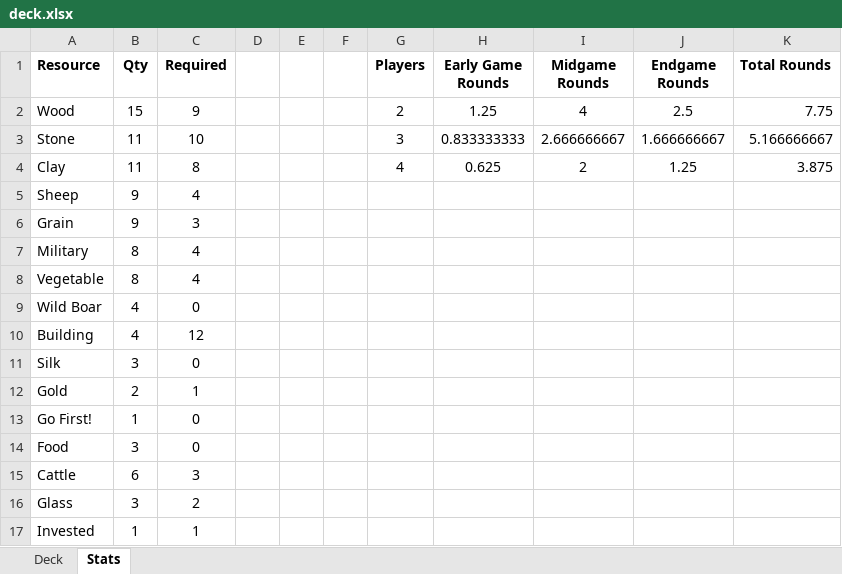
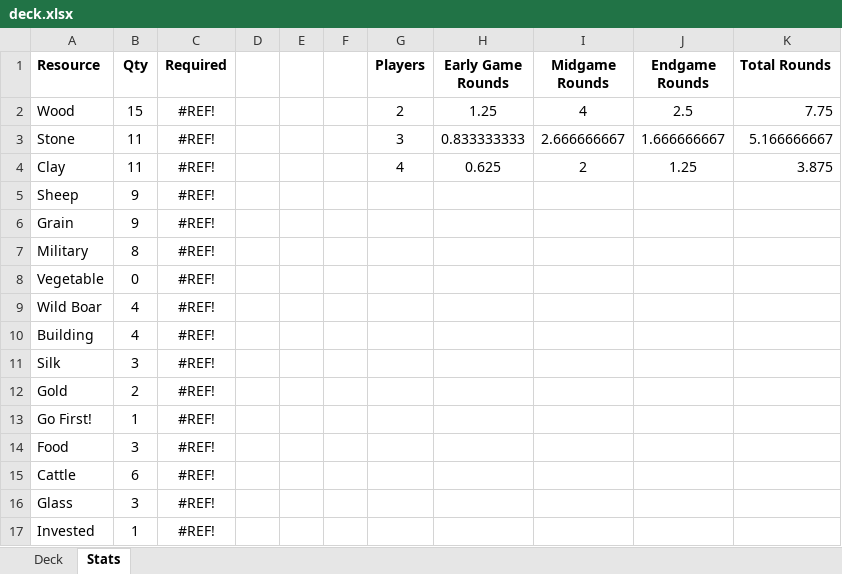
Before and after one commit to andymeneely/victory-point-salad, an Excel workbook: data/deck.xlsx, sheet Stats, drawn as a sheet; values as stored, in another font and other column widths than the file's, no borders; the diff names each change by its address in the sheet, - before the commit and + after, or states it on an @@ line.

Commit message:
Brought in trashing and split out requires

```diff
--- a/data/deck.xlsx (sheet Stats)
+++ b/data/deck.xlsx (sheet Stats)
-C2 (Required): 9
+C2 (Required): #REF!
-C3 (Required): 10
+C3 (Required): #REF!
-C4 (Required): 8
+C4 (Required): #REF!
-C5 (Required): 4
+C5 (Required): #REF!
-C6 (Required): 3
+C6 (Required): #REF!
-C7:C8 (Required): 4
+C7:C8 (Required): #REF!
-B8 (Qty): 8
+B8 (Qty): 0
-C9 (Required): 0
+C9 (Required): #REF!
-C10 (Required): 12
+C10 (Required): #REF!
-C11 (Required): 0
+C11 (Required): #REF!
-C12 (Required): 1
+C12 (Required): #REF!
-C13:C14 (Required): 0
+C13:C14 (Required): #REF!
-C15 (Required): 3
+C15 (Required): #REF!
-C16 (Required): 2
+C16 (Required): #REF!
-C17 (Required): 1
+C17 (Required): #REF!
```
Also changed, not shown: sheet Deck, 3 other files.
